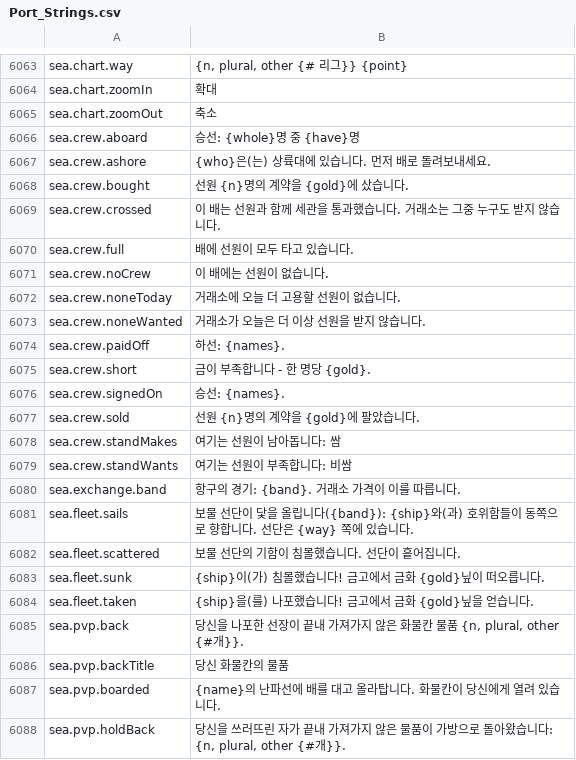
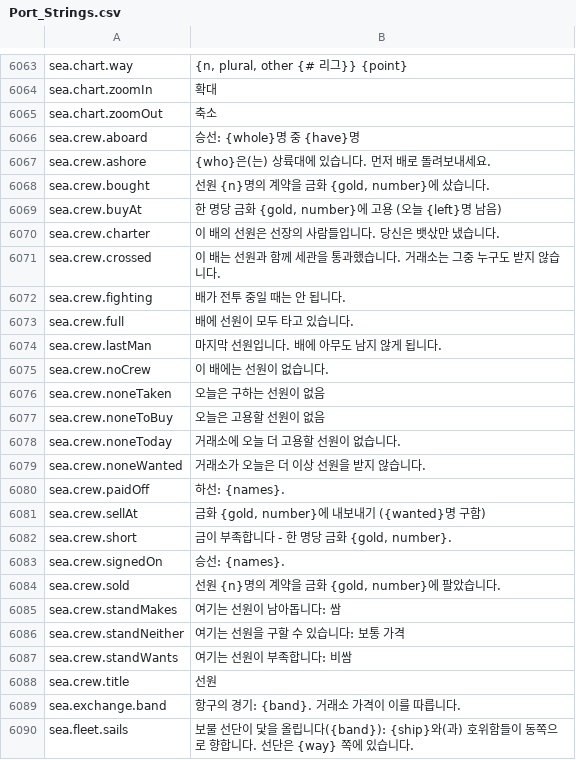
Before and after one commit to Hazerre/daggerfall-js-source, a CSV file: locales/ko/Port_Strings.csv, drawn as a sheet; only a part is shown, gaps mark what is left out; the shorter side is filled out with more unchanged rows.

```diff
--- a/locales/ko/Port_Strings.csv
+++ b/locales/ko/Port_Strings.csv
@@ -6069,6 +6069,12 @@ sea.crew.aboard,"승선: {whole}명 중 {have}명"
 sea.crew.ashore,"{who}은(는) 상륙대에 있습니다. 먼저 배로 돌려보내세요."
-sea.crew.bought,"선원 {n}명의 계약을 {gold}에 샀습니다."
+sea.crew.bought,"선원 {n}명의 계약을 금화 {gold, number}에 샀습니다."
+sea.crew.buyAt,"한 명당 금화 {gold, number}에 고용 (오늘 {left}명 남음)"
+sea.crew.charter,"이 배의 선원은 선장의 사람들입니다. 당신은 뱃삯만 냈습니다."
 sea.crew.crossed,"이 배는 선원과 함께 세관을 통과했습니다. 거래소는 그중 누구도 받지 않습니다."
+sea.crew.fighting,"배가 전투 중일 때는 안 됩니다."
 sea.crew.full,"배에 선원이 모두 타고 있습니다."
+sea.crew.lastMan,"마지막 선원입니다. 배에 아무도 남지 않게 됩니다."
 sea.crew.noCrew,"이 배에는 선원이 없습니다."
+sea.crew.noneTaken,"오늘은 구하는 선원이 없음"
+sea.crew.noneToBuy,"오늘은 고용할 선원이 없음"
 sea.crew.noneToday,"거래소에 오늘 더 고용할 선원이 없습니다."
@@ -6076,7 +6082,10 @@ sea.crew.noneWanted,"거래소가 오늘은 더 이상 선원을 받지 않습
 sea.crew.paidOff,"하선: {names}."
-sea.crew.short,"금이 부족합니다 - 한 명당 {gold}."
+sea.crew.sellAt,"금화 {gold, number}에 내보내기 ({wanted}명 구함)"
+sea.crew.short,"금이 부족합니다 - 한 명당 금화 {gold, number}."
 sea.crew.signedOn,"승선: {names}."
-sea.crew.sold,"선원 {n}명의 계약을 {gold}에 팔았습니다."
+sea.crew.sold,"선원 {n}명의 계약을 금화 {gold, number}에 팔았습니다."
 sea.crew.standMakes,"여기는 선원이 남아돕니다: 쌈"
+sea.crew.standNeither,"여기는 선원을 구할 수 있습니다: 보통 가격"
 sea.crew.standWants,"여기는 선원이 부족합니다: 비쌈"
+sea.crew.title,"선원"
 sea.exchange.band,"항구의 경기: {band}. 거래소 가격이 이를 따릅니다."
```
Also changed, not shown: locales/bg/Port_Strings.csv, locales/el/Port_Strings.csv, 57 other files.
